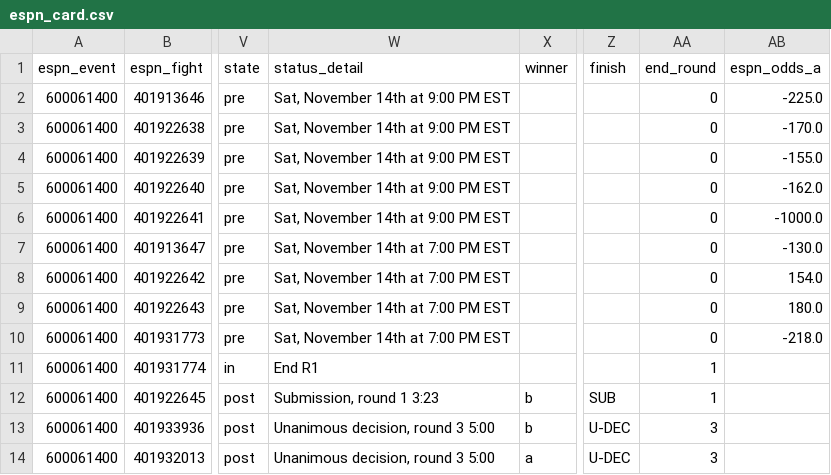
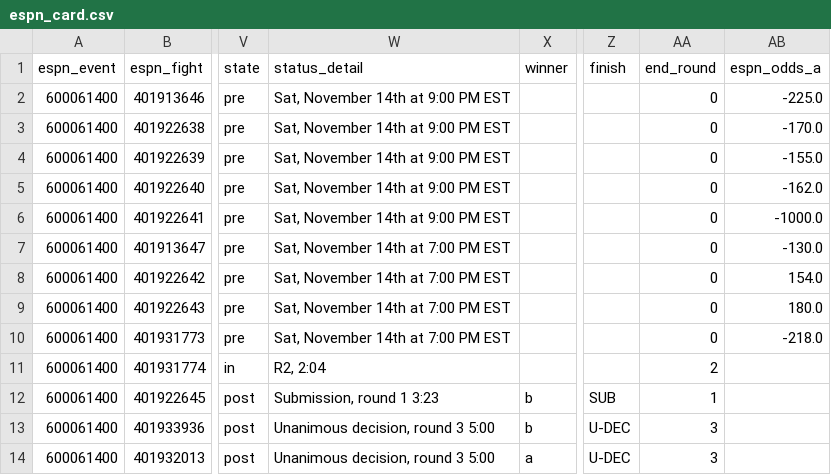
Before and after one commit to Jono-bit-trade/jonos-ufc-picks, a CSV file: data/espn_card.csv, drawn as a sheet; only a part is shown, gaps mark what is left out; the diff names each change by its address in the sheet, - before the commit and + after, or states it on an @@ line.

```diff
--- a/data/espn_card.csv
+++ b/data/espn_card.csv
-W11 (status_detail): End R1
+W11 (status_detail): R2, 2:04
-AA11 (end_round): 1
+AA11 (end_round): 2
```
Also changed, not shown: data/line_history.csv, data/pick_log.csv, 4 other files.
